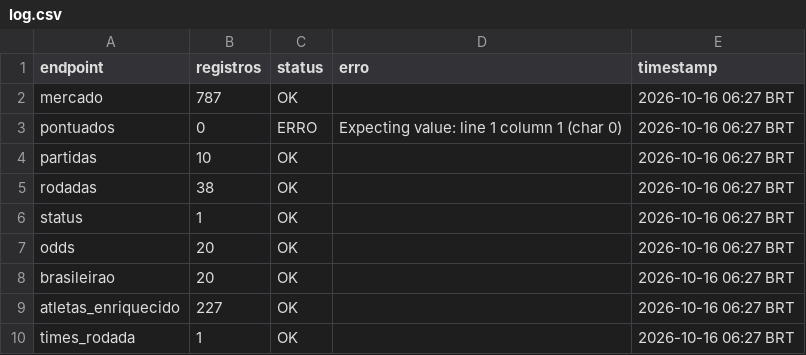
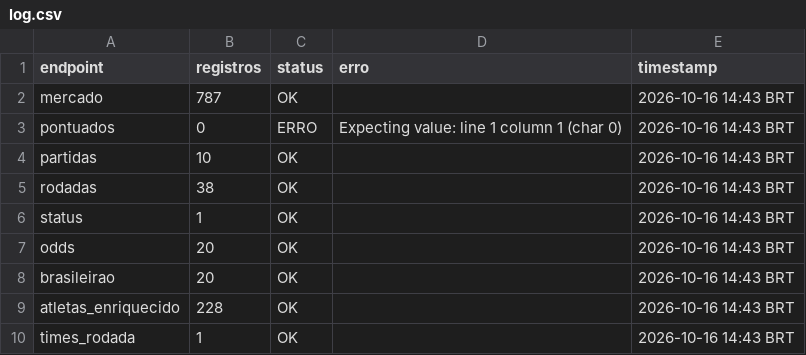
Before and after one commit to FilipeNamorato/namoratosdashboard, a CSV file: docs/data/current/log.csv, drawn as a sheet.

```diff
--- a/docs/data/current/log.csv
+++ b/docs/data/current/log.csv
@@ -1,10 +1,10 @@
 endpoint,registros,status,erro,timestamp
-mercado,787,OK,,2026-10-16 06:27 BRT
-pontuados,0,ERRO,Expecting value: line 1 column 1 (char 0),2026-10-16 06:27 BRT
-partidas,10,OK,,2026-10-16 06:27 BRT
-rodadas,38,OK,,2026-10-16 06:27 BRT
-status,1,OK,,2026-10-16 06:27 BRT
-odds,20,OK,,2026-10-16 06:27 BRT
-brasileirao,20,OK,,2026-10-16 06:27 BRT
-atletas_enriquecido,227,OK,,2026-10-16 06:27 BRT
-times_rodada,1,OK,,2026-10-16 06:27 BRT
+mercado,787,OK,,2026-10-16 14:43 BRT
+pontuados,0,ERRO,Expecting value: line 1 column 1 (char 0),2026-10-16 14:43 BRT
+partidas,10,OK,,2026-10-16 14:43 BRT
+rodadas,38,OK,,2026-10-16 14:43 BRT
+status,1,OK,,2026-10-16 14:43 BRT
+odds,20,OK,,2026-10-16 14:43 BRT
+brasileirao,20,OK,,2026-10-16 14:43 BRT
+atletas_enriquecido,228,OK,,2026-10-16 14:43 BRT
+times_rodada,1,OK,,2026-10-16 14:43 BRT
```
Also changed, not shown: docs/data/current/atletas.csv, docs/data/current/mercado.csv, 11 other files.
